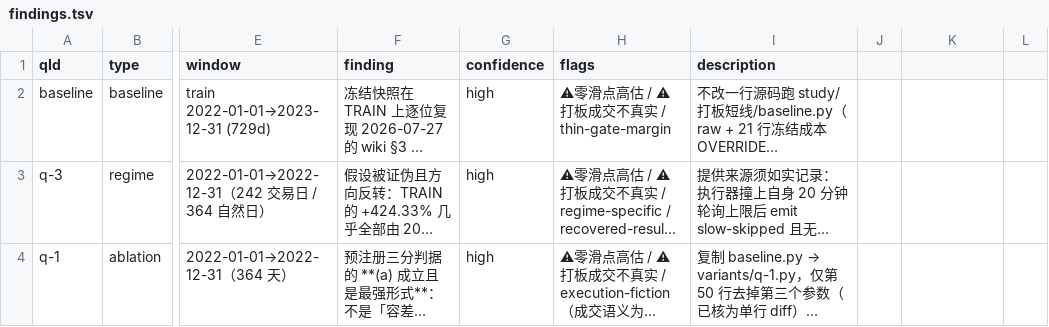
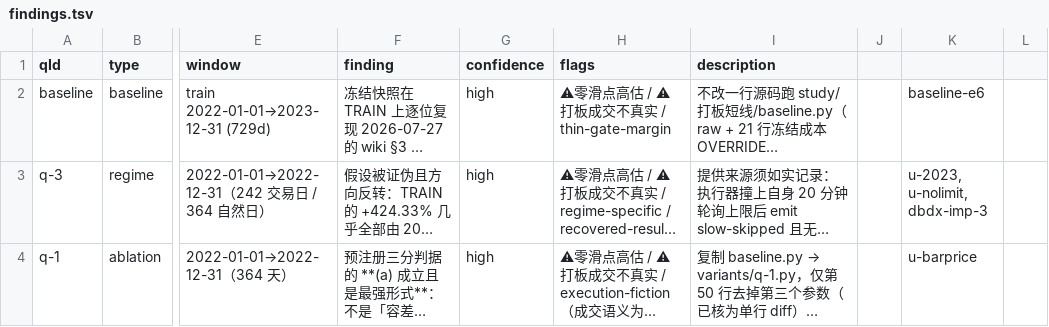
Before and after one commit to MohanShen/join-quant, a TSV file: study/打板短线/findings.tsv, drawn as a sheet; only a part is shown, gaps mark what is left out; long unchanged cells end in …; the diff covers the shown part only; the diff names each change by its address in the sheet, - before the commit and + after, or states it on an @@ line.

```diff
--- a/study/打板短线/findings.tsv
+++ b/study/打板短线/findings.tsv
-K2: (empty)
+K2: baseline-e6
-K3: (empty)
+K3: u-2023, u-nolimit, dbdx-imp-3
-K4: (empty)
+K4: u-barprice
```
Also changed, not shown: 1 added row and 2 edited cells elsewhere in this file, data/consumption.tsv, 4 other files.
